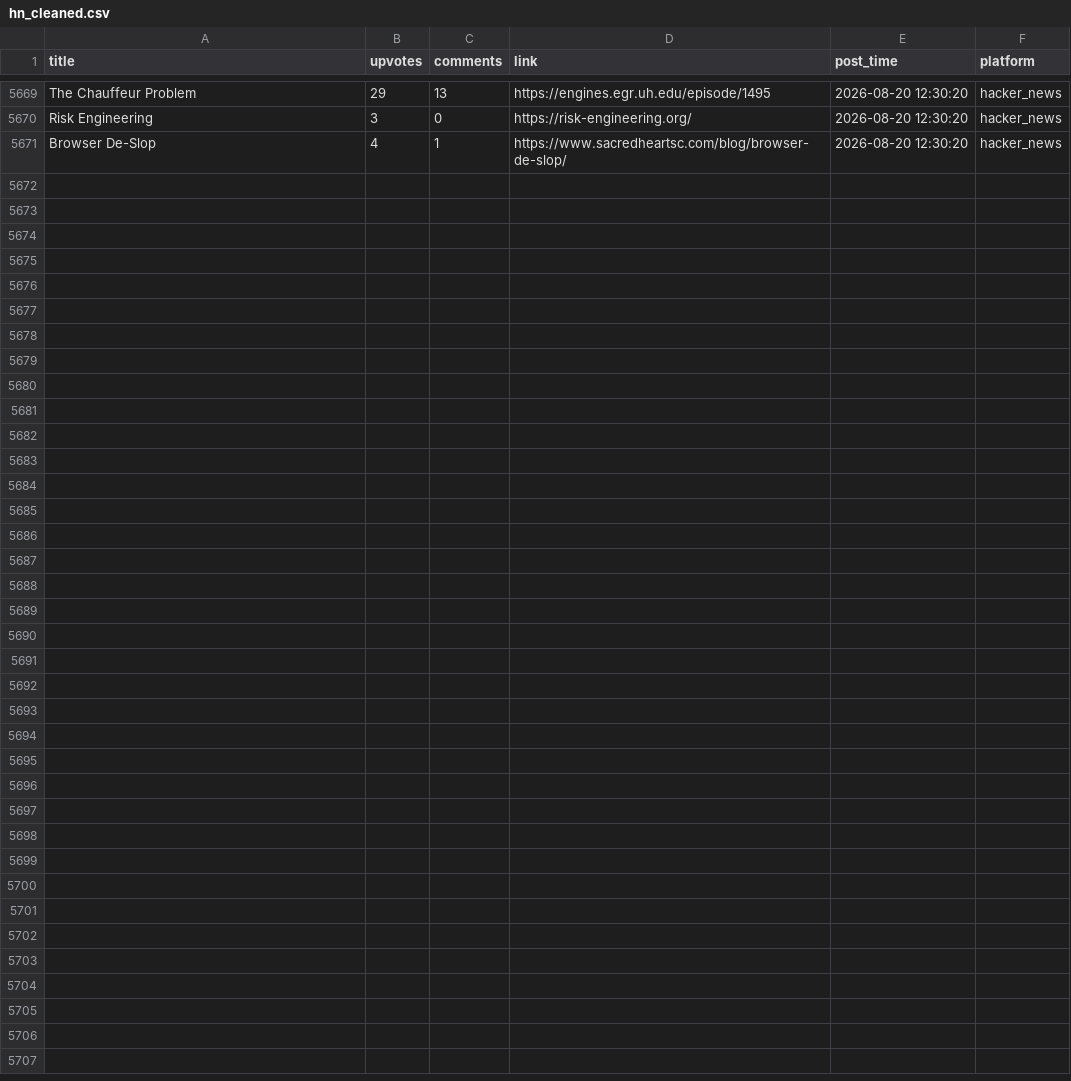
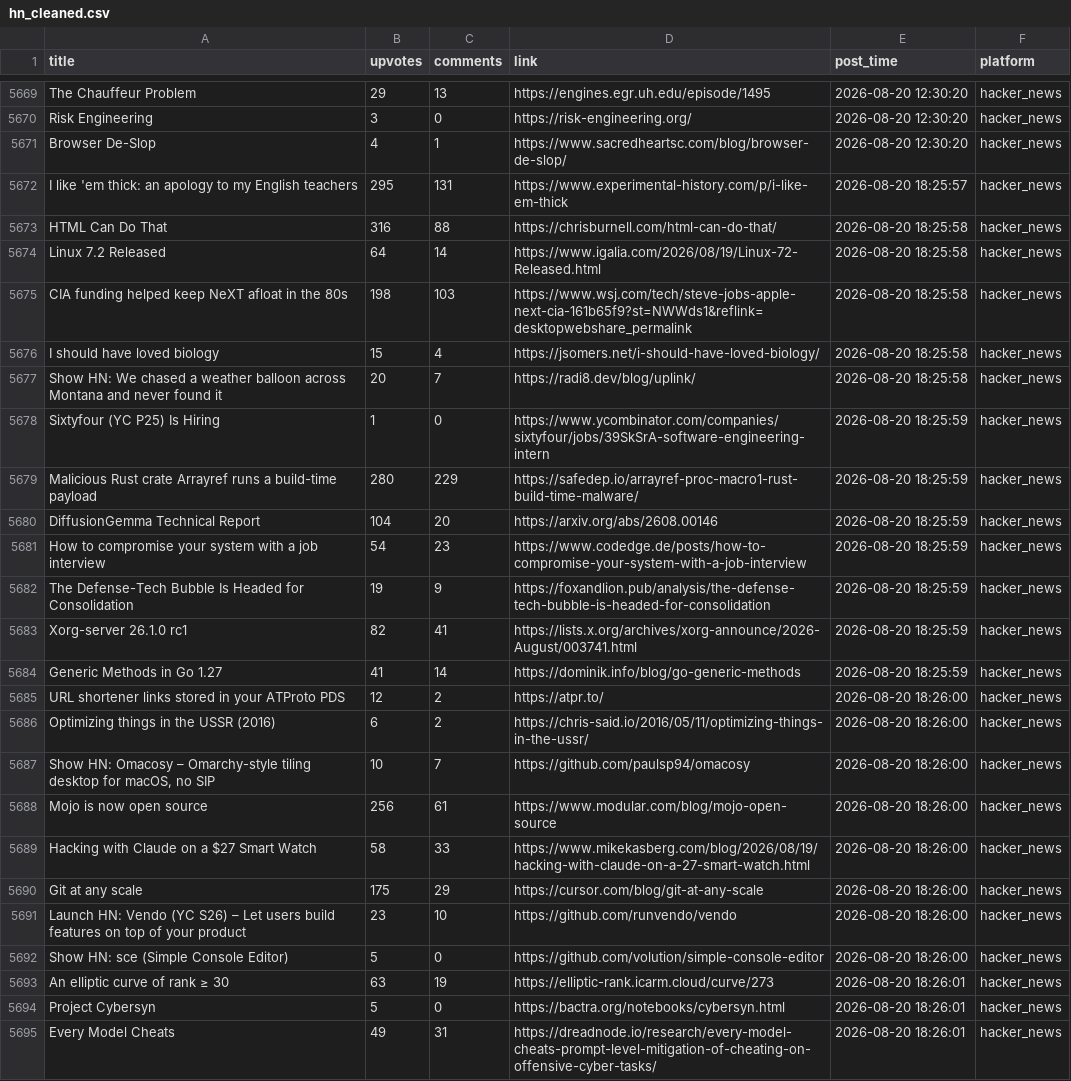
Before and after one commit to Mohammad-Khalil0/Tech-Community-Insights, a CSV file: clean_data/hn_cleaned.csv, drawn as a sheet; only a part is shown, gaps mark what is left out; the diff names each change by its address in the sheet, - before the commit and + after, or states it on an @@ line.

```diff
--- a/clean_data/hn_cleaned.csv
+++ b/clean_data/hn_cleaned.csv
+row 5672: I like 'em thick: an apology to my English teachers | 295 | 131 | https://www.experimental-history.com/p/i-like-em-thick | 2026-08-20 18:25:57 | hacker_news
+row 5673: HTML Can Do That | 316 | 88 | https://chrisburnell.com/html-can-do-that/ | 2026-08-20 18:25:58 | hacker_news
+row 5674: Linux 7.2 Released | 64 | 14 | https://www.igalia.com/2026/08/19/Linux-72-Released.html | 2026-08-20 18:25:58 | hacker_news
+row 5675: CIA funding helped keep NeXT afloat in the 80s | 198 | 103 | https://www.wsj.com/tech/steve-jobs-apple-next-cia-161b65f9?st=NWWds1&reflink=desktopwebshare_permalink | 2026-08-20 18:25:58 | hacker_news
+row 5676: I should have loved biology | 15 | 4 | https://jsomers.net/i-should-have-loved-biology/ | 2026-08-20 18:25:58 | hacker_news
+row 5677: Show HN: We chased a weather balloon across Montana and never found it | 20 | 7 | https://radi8.dev/blog/uplink/ | 2026-08-20 18:25:58 | hacker_news
+row 5678: Sixtyfour (YC P25) Is Hiring | 1 | 0 | https://www.ycombinator.com/companies/sixtyfour/jobs/39SkSrA-software-engineering-intern | 2026-08-20 18:25:59 | hacker_news
+row 5679: Malicious Rust crate Arrayref runs a build-time payload | 280 | 229 | https://safedep.io/arrayref-proc-macro1-rust-build-time-malware/ | 2026-08-20 18:25:59 | hacker_news
+row 5680: DiffusionGemma Technical Report | 104 | 20 | https://arxiv.org/abs/2608.00146 | 2026-08-20 18:25:59 | hacker_news
+row 5681: How to compromise your system with a job interview | 54 | 23 | https://www.codedge.de/posts/how-to-compromise-your-system-with-a-job-interview | 2026-08-20 18:25:59 | hacker_news
+row 5682: The Defense-Tech Bubble Is Headed for Consolidation | 19 | 9 | https://foxandlion.pub/analysis/the-defense-tech-bubble-is-headed-for-consolidation | 2026-08-20 18:25:59 | hacker_news
+row 5683: Xorg-server 26.1.0 rc1 | 82 | 41 | https://lists.x.org/archives/xorg-announce/2026-August/003741.html | 2026-08-20 18:25:59 | hacker_news
+row 5684: Generic Methods in Go 1.27 | 41 | 14 | https://dominik.info/blog/go-generic-methods | 2026-08-20 18:25:59 | hacker_news
+row 5685: URL shortener links stored in your ATProto PDS | 12 | 2 | https://atpr.to/ | 2026-08-20 18:26:00 | hacker_news
+row 5686: Optimizing things in the USSR (2016) | 6 | 2 | https://chris-said.io/2016/05/11/optimizing-things-in-the-ussr/ | 2026-08-20 18:26:00 | hacker_news
+row 5687: Show HN: Omacosy – Omarchy-style tiling desktop for macOS, no SIP | 10 | 7 | https://github.com/paulsp94/omacosy | 2026-08-20 18:26:00 | hacker_news
+row 5688: Mojo is now open source | 256 | 61 | https://www.modular.com/blog/mojo-open-source | 2026-08-20 18:26:00 | hacker_news
+row 5689: Hacking with Claude on a $27 Smart Watch | 58 | 33 | https://www.mikekasberg.com/blog/2026/08/19/hacking-with-claude-on-a-27-smart-watch.html | 2026-08-20 18:26:00 | hacker_news
+row 5690: Git at any scale | 175 | 29 | https://cursor.com/blog/git-at-any-scale | 2026-08-20 18:26:00 | hacker_news
+row 5691: Launch HN: Vendo (YC S26) – Let users build features on top of your product | 23 | 10 | https://github.com/runvendo/vendo | 2026-08-20 18:26:00 | hacker_news
+row 5692: Show HN: sce (Simple Console Editor) | 5 | 0 | https://github.com/volution/simple-console-editor | 2026-08-20 18:26:00 | hacker_news
+row 5693: An elliptic curve of rank ≥ 30 | 63 | 19 | https://elliptic-rank.icarm.cloud/curve/273 | 2026-08-20 18:26:01 | hacker_news
+row 5694: Project Cybersyn | 5 | 0 | https://bactra.org/notebooks/cybersyn.html | 2026-08-20 18:26:01 | hacker_news
+row 5695: Every Model Cheats | 49 | 31 | https://dreadnode.io/research/every-model-cheats-prompt-level-mitigation-of-cheating-on-offensive-cyber-tasks/ | 2026-08-20 18:26:01 | hacker_news
```
Also changed, not shown: clean_data/lobsters_clean.csv, 9 other files.
